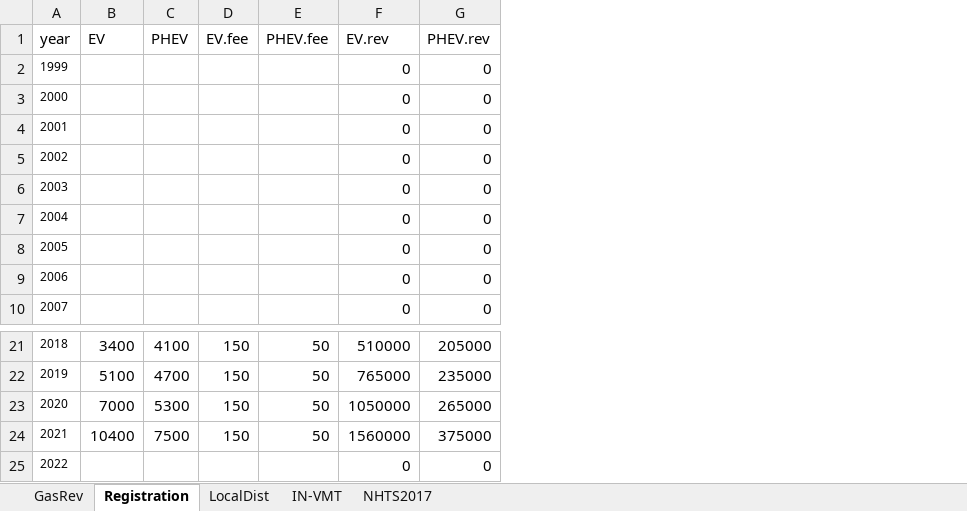
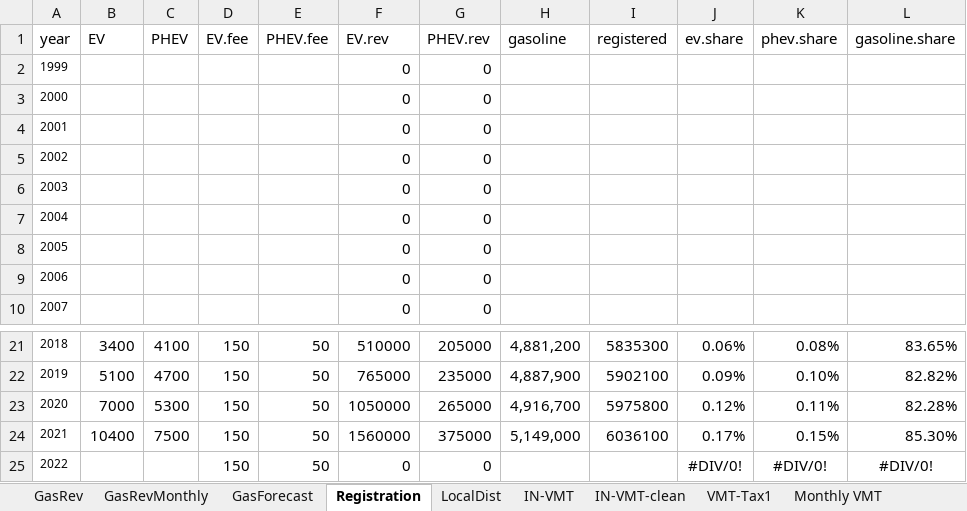
Before and after one commit to n-smalley/f606-Final-Project, an Excel workbook: data/WorkingData.xlsx, sheet Registration, drawn as a sheet; only a part is shown, gaps mark what is left out; values as stored, in another font and other column widths than the file's, no borders; the diff names each change by its address in the sheet, - before the commit and + after, or states it on an @@ line.

```diff
--- a/data/WorkingData.xlsx (sheet Registration)
+++ b/data/WorkingData.xlsx (sheet Registration)
-sheet tab: NHTS2017
+sheet tab: GasRevMonthly
+sheet tab: GasForecast
+sheet tab: IN-VMT-clean
+sheet tab: VMT-Tax1
+sheet tab: Monthly VMT
+column H (gasoline), rows 21-24: 4,881,200 | 4,887,900 | 4,916,700 | 5,149,000
+column I (registered), rows 21-24: 5835300 | 5902100 | 5975800 | 6036100
+column J (ev.share), rows 21-25: 0.06% | 0.09% | 0.12% | 0.17% | #DIV/0!
+column K (phev.share), rows 21-25: 0.08% | 0.10% | 0.11% | 0.15% | #DIV/0!
+column L (gasoline.share), rows 21-25: 83.65% | 82.82% | 82.28% | 85.30% | #DIV/0!
-D25 (EV.fee): (empty)
+D25 (EV.fee): 150
-E25 (PHEV.fee): (empty)
+E25 (PHEV.fee): 50
```
Also changed, not shown: 1 other file.
